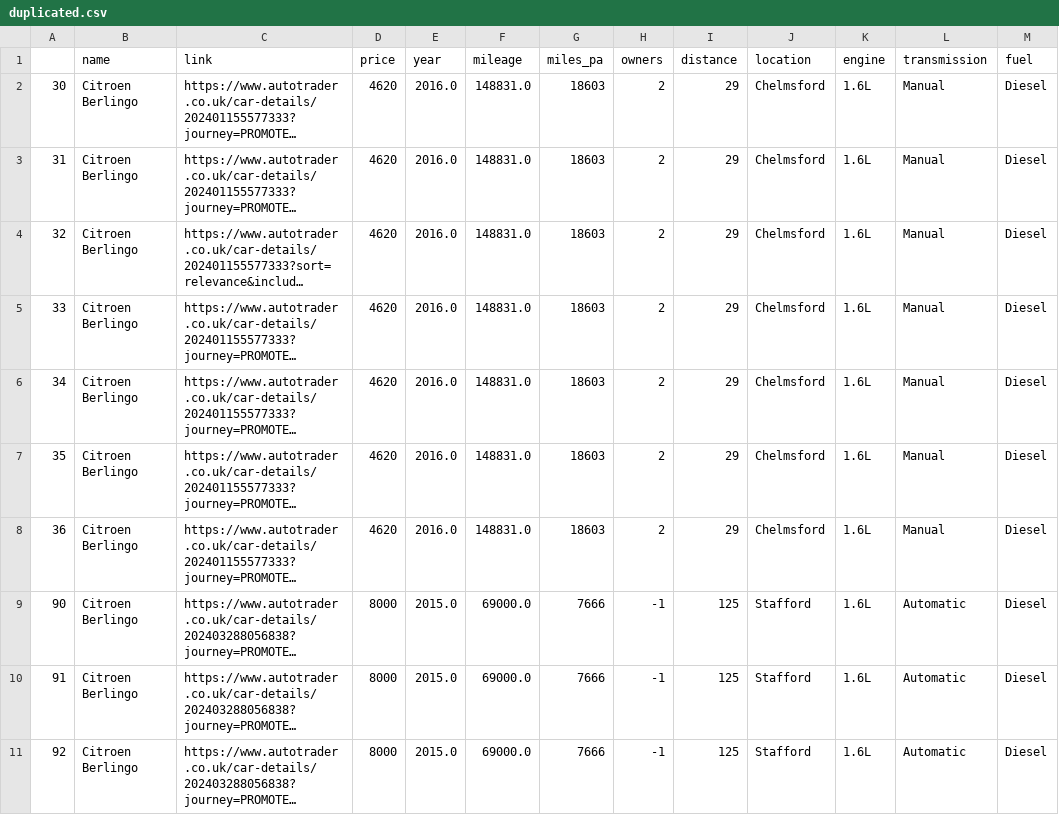
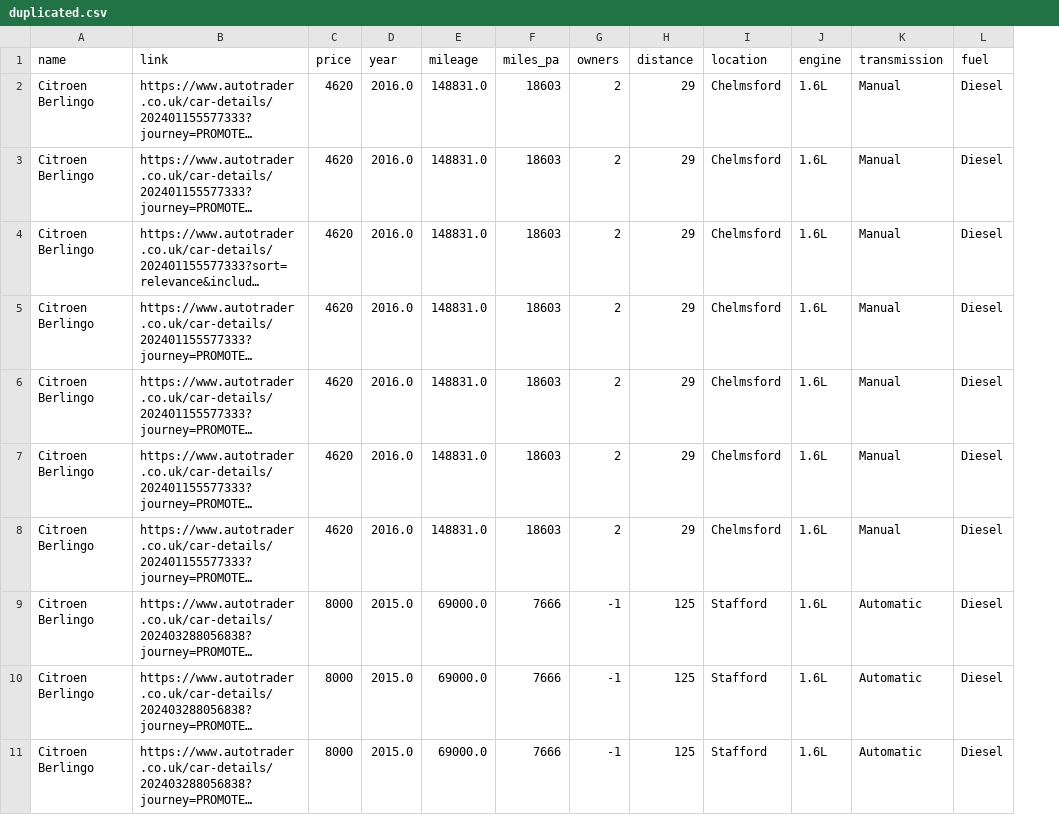
Before and after one commit to AmeliaES/cars, a CSV file: duplicated.csv, drawn as a sheet; only a part is shown; long unchanged cells end in …; the diff names each change by its address in the sheet, - before the commit and + after, or states it on an @@ line.

Commit message:
began data cleaning

```diff
--- a/duplicated.csv
+++ b/duplicated.csv
-column A, rows 2-11: 30 | 31 | 32 | 33 | 34 | 35 | 36 | 90 | 91 | 92
```
Also changed, not shown: 3 other files.
